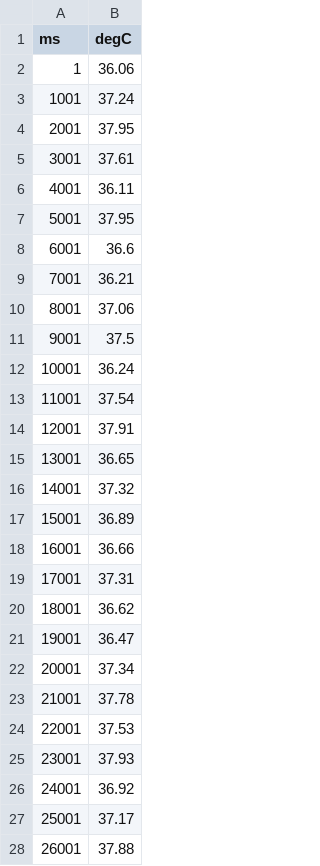
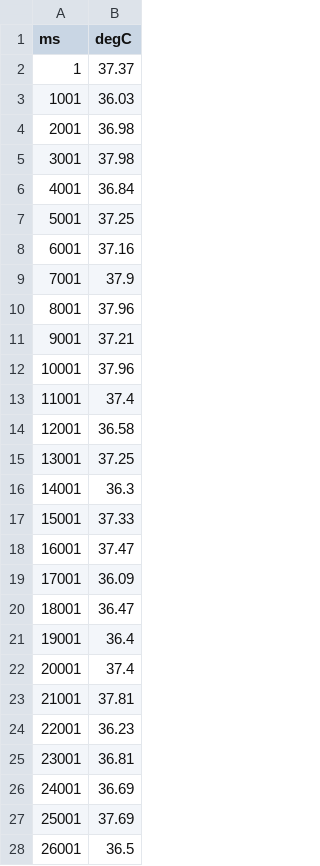
Before and after one commit to bcorgbio/class, a CSV file: Hansel_couch.csv, drawn as a sheet; only a part is shown; the diff covers the shown part only.

```diff
--- a/Hansel_couch.csv
+++ b/Hansel_couch.csv
@@ -1,28 +1,28 @@
 ms,degC
-1,36.06
-1001,37.24
-2001,37.95
-3001,37.61
-4001,36.11
-5001,37.95
-6001,36.6
-7001,36.21
-8001,37.06
-9001,37.5
-10001,36.24
-11001,37.54
-12001,37.91
-13001,36.65
-14001,37.32
-15001,36.89
-16001,36.66
-17001,37.31
-18001,36.62
-19001,36.47
-20001,37.34
-21001,37.78
-22001,37.53
-23001,37.93
-24001,36.92
-25001,37.17
-26001,37.88
+1,37.37
+1001,36.03
+2001,36.98
+3001,37.98
+4001,36.84
+5001,37.25
+6001,37.16
+7001,37.9
+8001,37.96
+9001,37.21
+10001,37.96
+11001,37.4
+12001,36.58
+13001,37.25
+14001,36.3
+15001,37.33
+16001,37.47
+17001,36.09
+18001,36.47
+19001,36.4
+20001,37.4
+21001,37.81
+22001,36.23
+23001,36.81
+24001,36.69
+25001,37.69
+26001,36.5
```
Also changed, not shown: 72 edited cells elsewhere in this file, Derek_active.csv, Hansel_active.csv, 10 other files.
